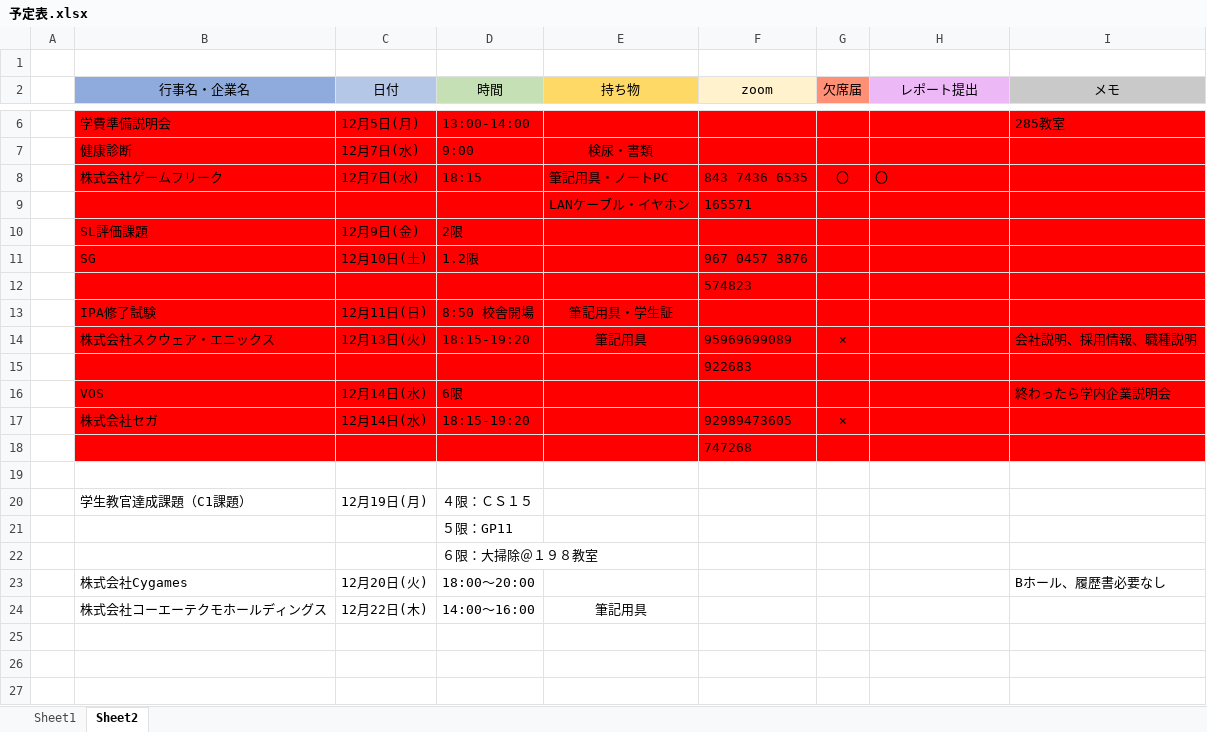
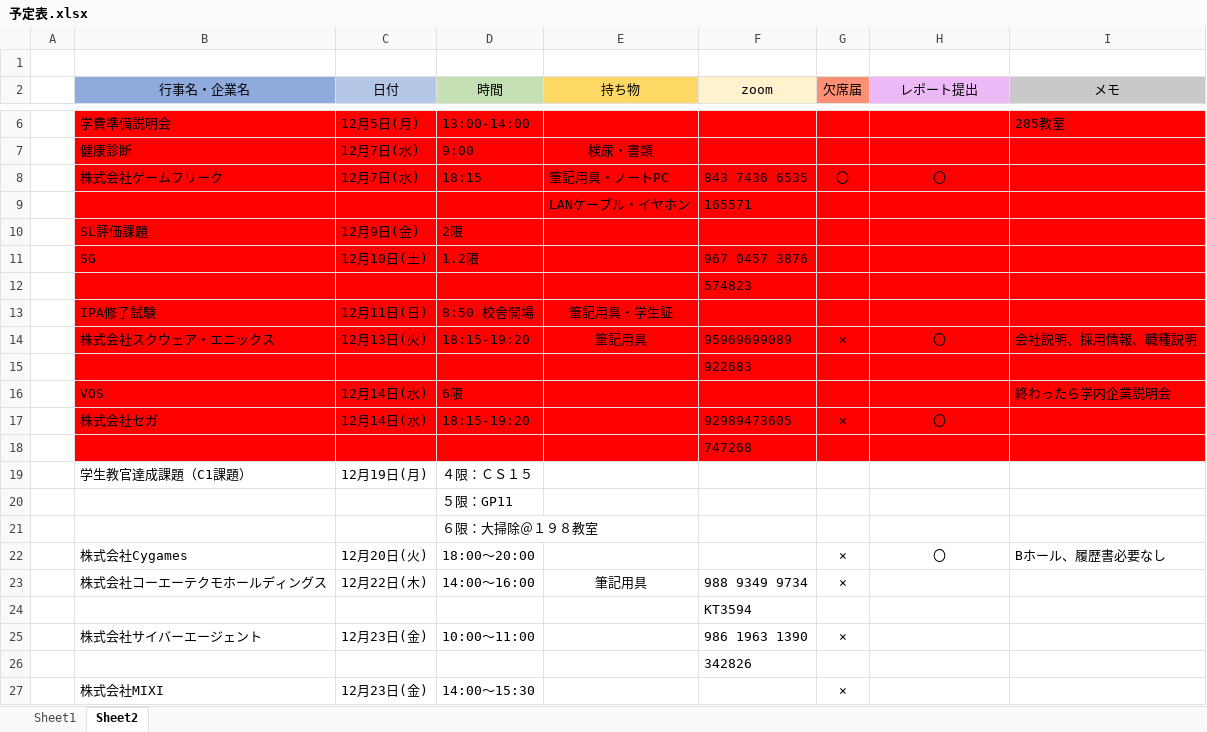
Before and after one commit to hitoshi023/share_Bear_mabataki, an Excel workbook: 予定表/予定表.xlsx, sheet Sheet2, drawn as a sheet; only a part is shown, gaps mark what is left out; values as stored, in another font and other column widths than the file's, no borders; removed rows and columns are numbered as before the commit, all else as after; the diff names each change by its address in the sheet, - before the commit and + after, or states it on an @@ line.

Commit message:
説明会の情報を追加
12月23日の学内企業説明会のzoom情報を追加しました

```diff
--- a/予定表/予定表.xlsx (sheet Sheet2)
+++ b/予定表/予定表.xlsx (sheet Sheet2)
-H8 alignment: left
+H8 alignment: center
-H14 (レポート提出): (empty)
+H14 (レポート提出): 〇
-H17 (レポート提出): (empty)
+H17 (レポート提出): 〇
-row 19: (empty)
-G22:G23 (欠席届): (empty)
+G22:G23 (欠席届): ×
-H22 (レポート提出): (empty)
+H22 (レポート提出): 〇
-F23 (zoom): (empty)
+F23 (zoom): 988 9349 9734
+row 24:  |  |  |  |  | KT3594
+row 25:  | 株式会社サイバーエージェント | 12月23日(金) | 10:00～11:00 |  | 986 1963 1390 | ×
+row 26:  |  |  |  |  | 342826
+row 27:  | 株式会社MIXI | 12月23日(金) | 14:00～15:30 |  |  | ×
```
